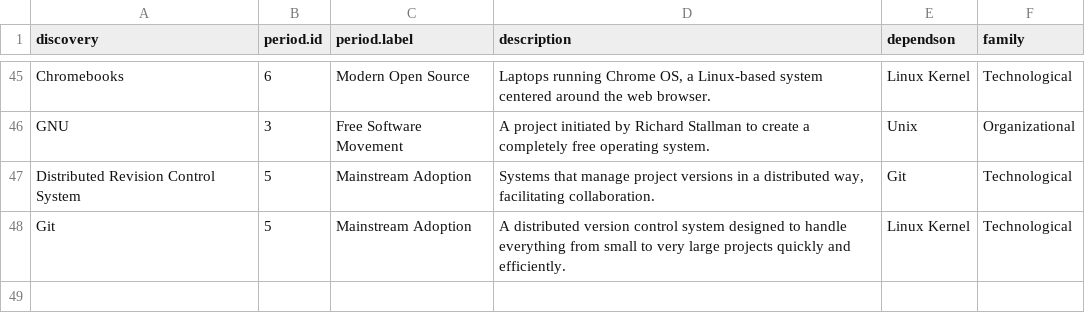
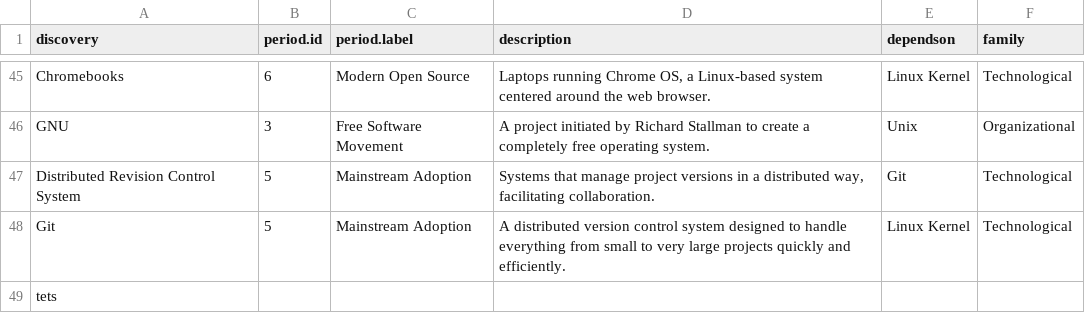
Before and after one commit to paul-barthez/emergence, a CSV file: cards.csv, drawn as a sheet; only a part is shown, gaps mark what is left out.

Commit message:
testUpdate cards.csv
test

```diff
--- a/cards.csv
+++ b/cards.csv
@@ -48 +48,2 @@
 "Git",5,"Mainstream Adoption","A distributed version control system designed to handle everything from small to very large projects quickly and efficiently.","Linux Kernel","Technological"
+tets
```
